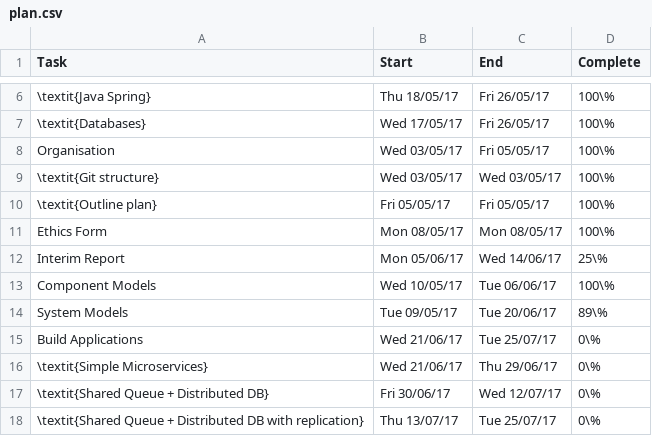
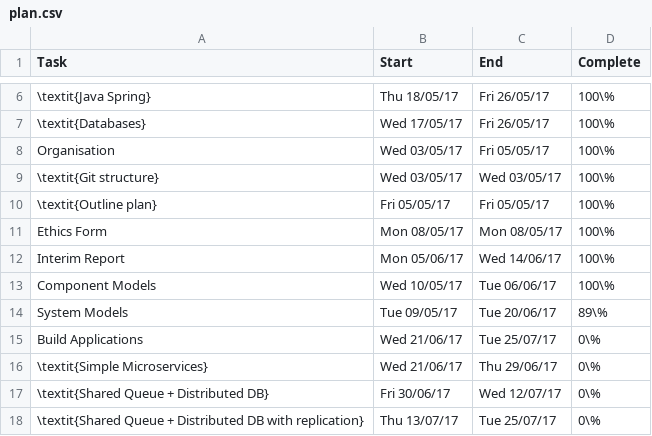
Before and after one commit to sshephard2/skewed-modelling, a CSV file: Reports/data/plan.csv, drawn as a sheet; only a part is shown, gaps mark what is left out.

Commit message:
Update plan progress and add running headers to reports

```diff
--- a/Reports/data/plan.csv
+++ b/Reports/data/plan.csv
@@ -11,3 +11,3 @@ Organisation,Wed 03/05/17,Fri 05/05/17,100\%
 Ethics Form,Mon 08/05/17,Mon 08/05/17,100\%
-Interim Report,Mon 05/06/17,Wed 14/06/17,25\%
+Interim Report,Mon 05/06/17,Wed 14/06/17,100\%
 Component Models,Wed 10/05/17,Tue 06/06/17,100\%
```
Also changed, not shown: 4 other files.
